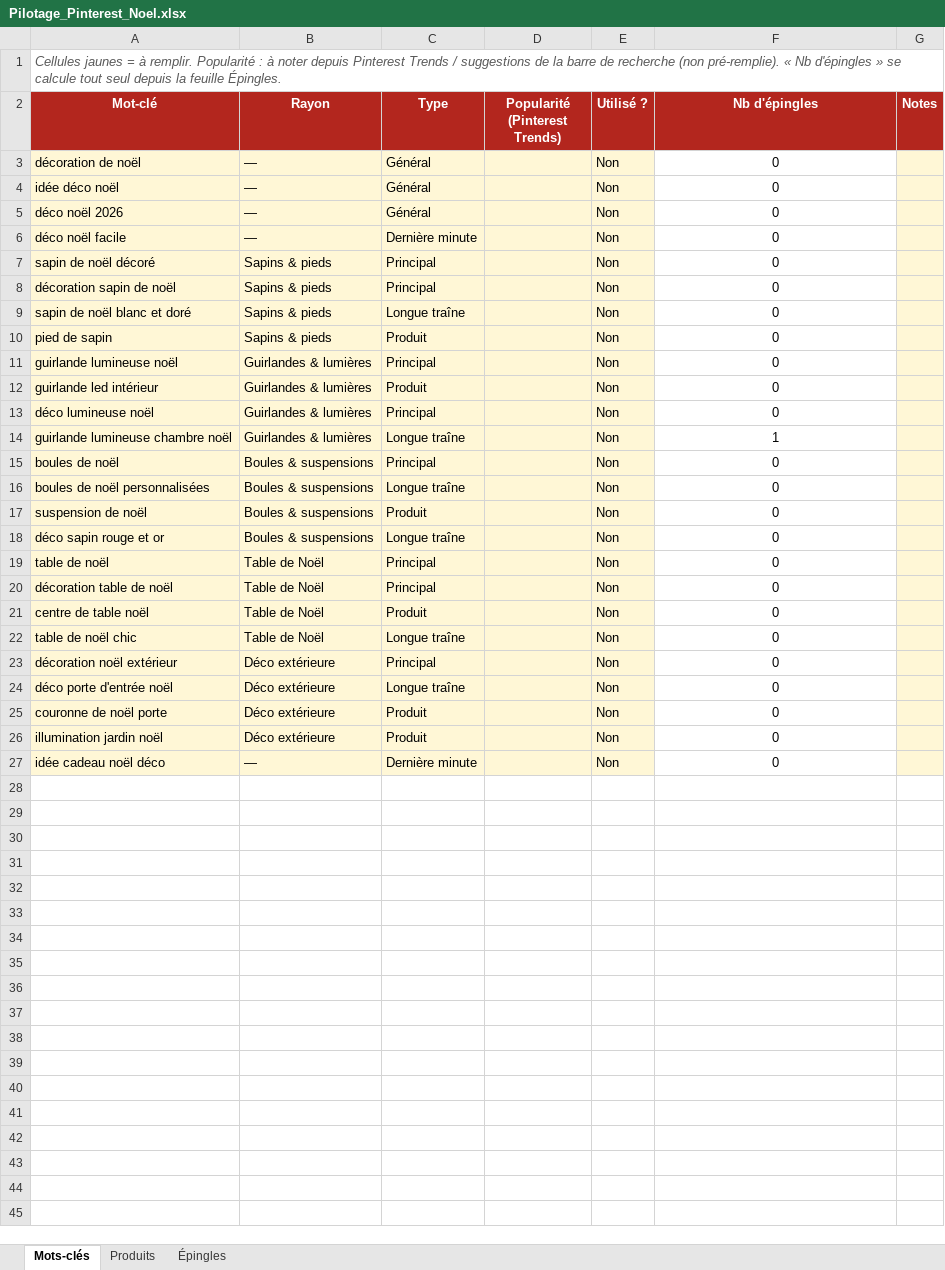
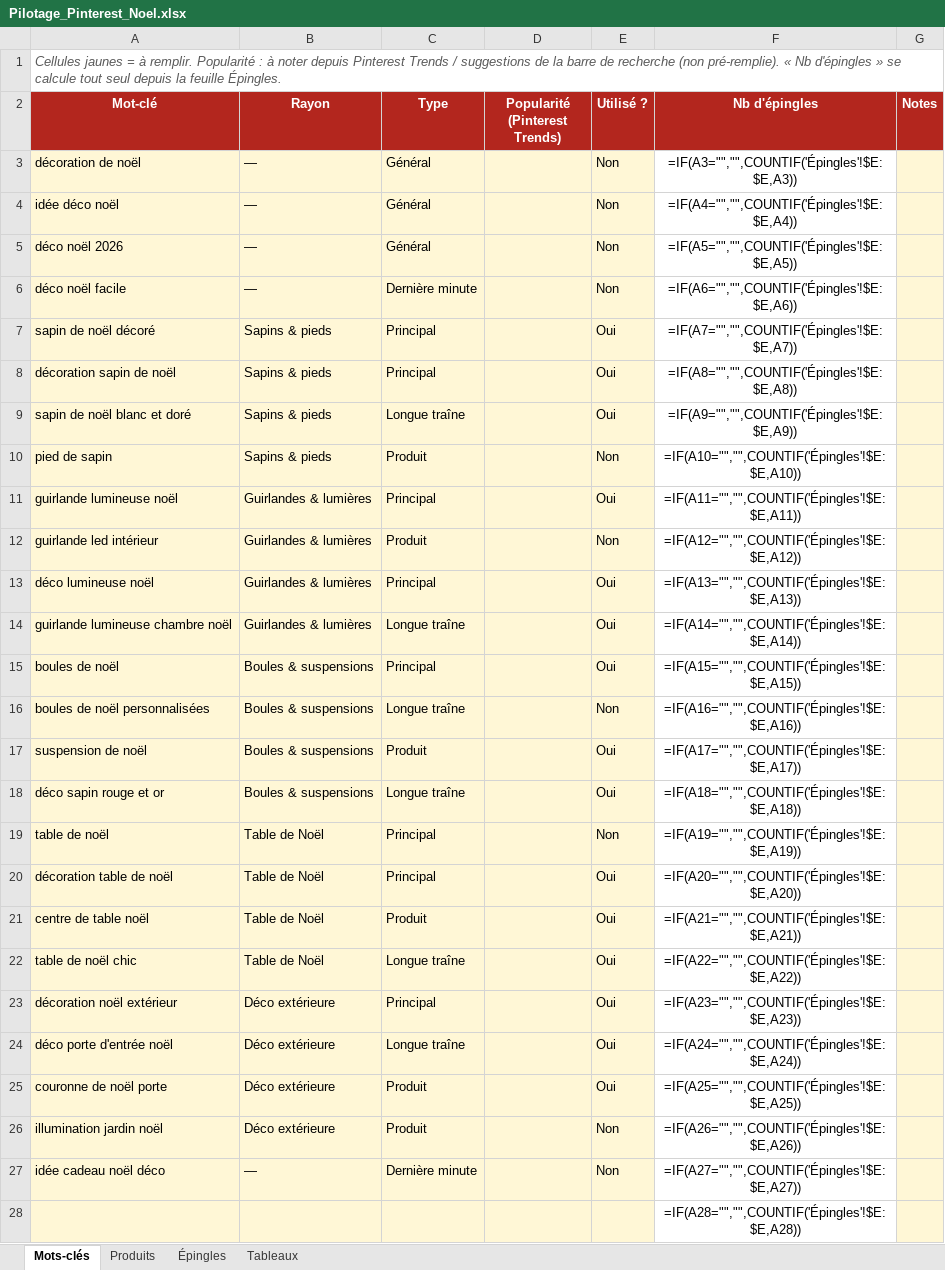
Before and after one commit to Alecdev-10/MerryChristmas, an Excel workbook: pilotage/Pilotage_Pinterest_Noel.xlsx, sheet Mots-clés, drawn as a sheet; only a part is shown; values as stored, in another font and other column widths than the file's, no borders; formulas without a stored value are shown as written; the diff covers the shown part only; the diff names each change by its address in the sheet, - before the commit and + after, or states it on an @@ line.

```diff
--- a/pilotage/Pilotage_Pinterest_Noel.xlsx (sheet Mots-clés)
+++ b/pilotage/Pilotage_Pinterest_Noel.xlsx (sheet Mots-clés)
+sheet tab: Tableaux
-F3 (Nb d'épingles): 0
+F3 (Nb d'épingles): =IF(A3="","",COUNTIF('Épingles'!$E:$E,A3))
-F4 (Nb d'épingles): 0
+F4 (Nb d'épingles): =IF(A4="","",COUNTIF('Épingles'!$E:$E,A4))
-F5 (Nb d'épingles): 0
+F5 (Nb d'épingles): =IF(A5="","",COUNTIF('Épingles'!$E:$E,A5))
-F6 (Nb d'épingles): 0
+F6 (Nb d'épingles): =IF(A6="","",COUNTIF('Épingles'!$E:$E,A6))
-E7:E9 (Utilisé ?): Non
+E7:E9 (Utilisé ?): Oui
-F7 (Nb d'épingles): 0
+F7 (Nb d'épingles): =IF(A7="","",COUNTIF('Épingles'!$E:$E,A7))
-F8 (Nb d'épingles): 0
+F8 (Nb d'épingles): =IF(A8="","",COUNTIF('Épingles'!$E:$E,A8))
-F9 (Nb d'épingles): 0
+F9 (Nb d'épingles): =IF(A9="","",COUNTIF('Épingles'!$E:$E,A9))
-F10 (Nb d'épingles): 0
+F10 (Nb d'épingles): =IF(A10="","",COUNTIF('Épingles'!$E:$E,A10))
-E11 (Utilisé ?): Non
+E11 (Utilisé ?): Oui
-F11 (Nb d'épingles): 0
+F11 (Nb d'épingles): =IF(A11="","",COUNTIF('Épingles'!$E:$E,A11))
-F12 (Nb d'épingles): 0
+F12 (Nb d'épingles): =IF(A12="","",COUNTIF('Épingles'!$E:$E,A12))
-E13:E15 (Utilisé ?): Non
+E13:E15 (Utilisé ?): Oui
-F13 (Nb d'épingles): 0
+F13 (Nb d'épingles): =IF(A13="","",COUNTIF('Épingles'!$E:$E,A13))
-F14 (Nb d'épingles): 1
+F14 (Nb d'épingles): =IF(A14="","",COUNTIF('Épingles'!$E:$E,A14))
-F15 (Nb d'épingles): 0
+F15 (Nb d'épingles): =IF(A15="","",COUNTIF('Épingles'!$E:$E,A15))
-F16 (Nb d'épingles): 0
+F16 (Nb d'épingles): =IF(A16="","",COUNTIF('Épingles'!$E:$E,A16))
-E17:E18 (Utilisé ?): Non
+E17:E18 (Utilisé ?): Oui
-F17 (Nb d'épingles): 0
+F17 (Nb d'épingles): =IF(A17="","",COUNTIF('Épingles'!$E:$E,A17))
-F18 (Nb d'épingles): 0
+F18 (Nb d'épingles): =IF(A18="","",COUNTIF('Épingles'!$E:$E,A18))
-F19 (Nb d'épingles): 0
+F19 (Nb d'épingles): =IF(A19="","",COUNTIF('Épingles'!$E:$E,A19))
-E20:E25 (Utilisé ?): Non
+E20:E25 (Utilisé ?): Oui
-F20 (Nb d'épingles): 0
+F20 (Nb d'épingles): =IF(A20="","",COUNTIF('Épingles'!$E:$E,A20))
-F21 (Nb d'épingles): 0
+F21 (Nb d'épingles): =IF(A21="","",COUNTIF('Épingles'!$E:$E,A21))
-F22 (Nb d'épingles): 0
+F22 (Nb d'épingles): =IF(A22="","",COUNTIF('Épingles'!$E:$E,A22))
-F23 (Nb d'épingles): 0
+F23 (Nb d'épingles): =IF(A23="","",COUNTIF('Épingles'!$E:$E,A23))
-F24 (Nb d'épingles): 0
+F24 (Nb d'épingles): =IF(A24="","",COUNTIF('Épingles'!$E:$E,A24))
-F25 (Nb d'épingles): 0
+F25 (Nb d'épingles): =IF(A25="","",COUNTIF('Épingles'!$E:$E,A25))
-F26 (Nb d'épingles): 0
+F26 (Nb d'épingles): =IF(A26="","",COUNTIF('Épingles'!$E:$E,A26))
-F27 (Nb d'épingles): 0
+F27 (Nb d'épingles): =IF(A27="","",COUNTIF('Épingles'!$E:$E,A27))
+row 28:  |  |  |  |  | =IF(A28="","",COUNTIF('Épingles'!$E:$E,A28))
```
Also changed, not shown: 174 added rows elsewhere in this sheet, sheet Produits, sheet Épingles, 19 other files.
